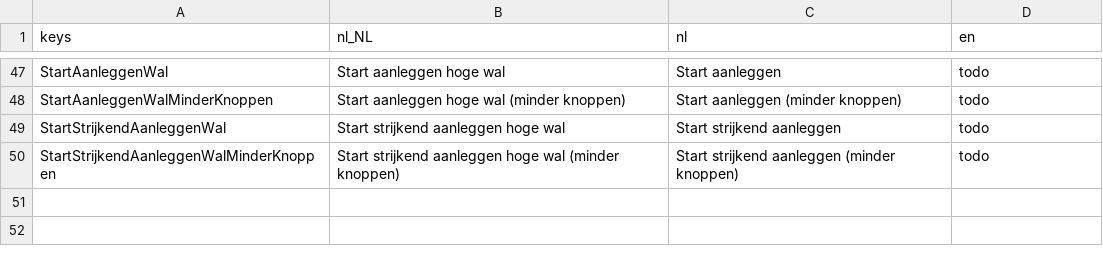
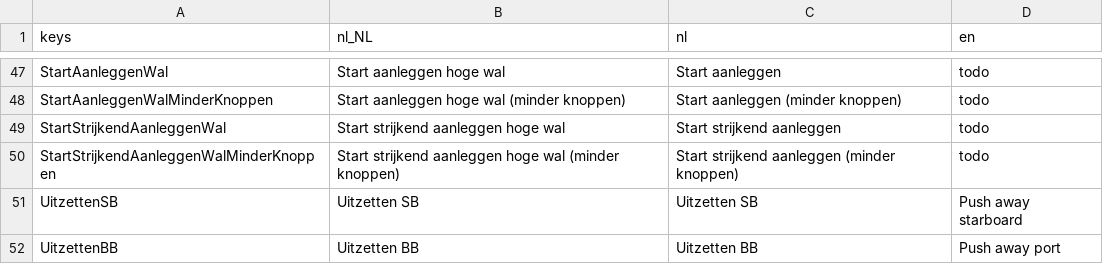
Before and after one commit to tijmenvangulik/PracticeRowingCommands, a CSV file: translations/Translations.csv, drawn as a sheet; only a part is shown, gaps mark what is left out; the diff names each change by its address in the sheet, - before the commit and + after, or states it on an @@ line.

Commit message:
Uitzetten

```diff
--- a/translations/Translations.csv
+++ b/translations/Translations.csv
+row 51: UitzettenSB | Uitzetten SB | Uitzetten SB | Push away starboard
+row 52: UitzettenBB | Uitzetten BB | Uitzetten BB | Push away port
```
Also changed, not shown: 11 other files.
